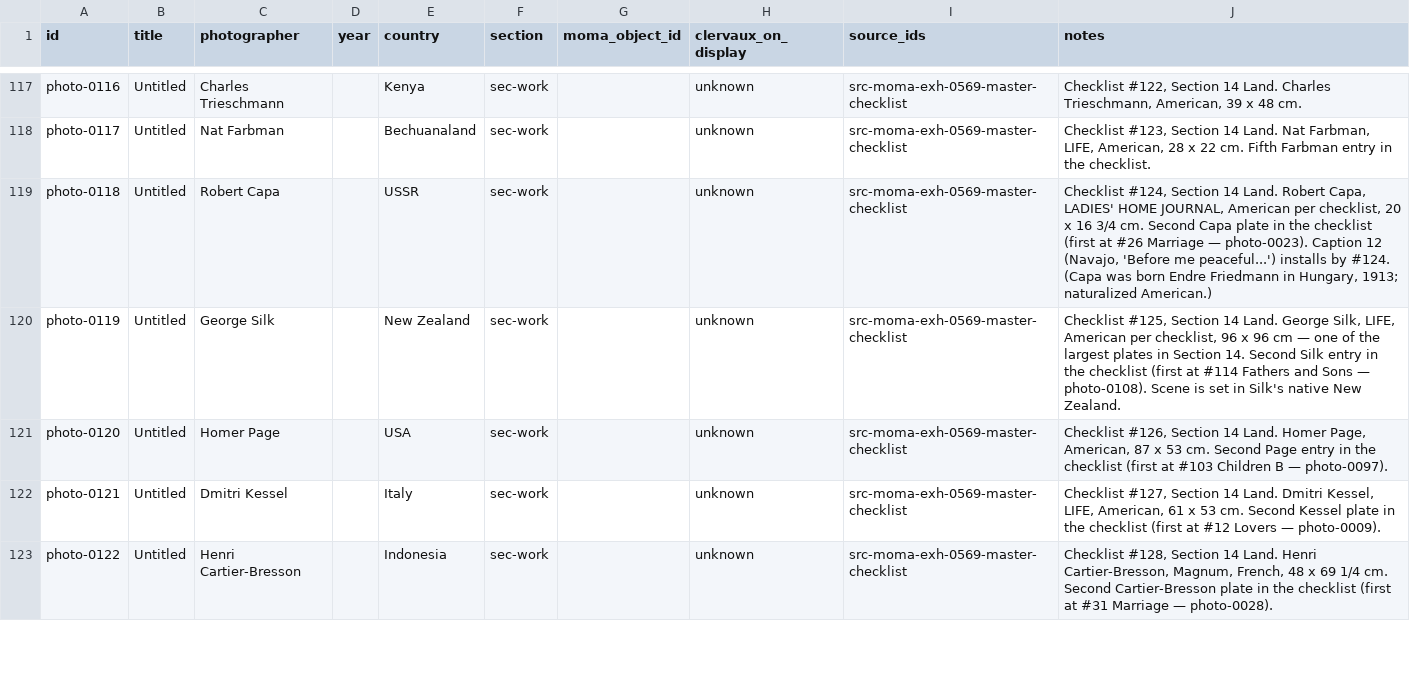
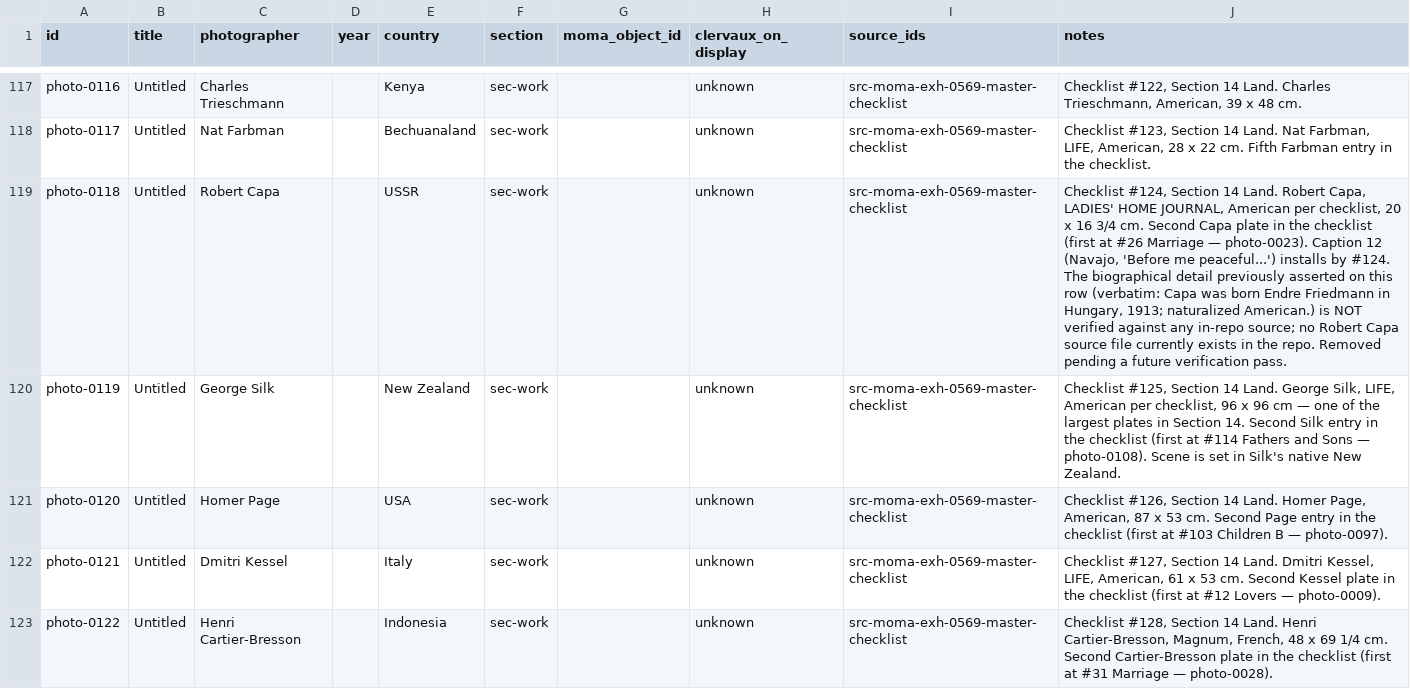
Before and after one commit to danlex/thefamilyofman, a CSV file: data/photographs.csv, drawn as a sheet; only a part is shown, gaps mark what is left out; the diff covers the shown part only; the diff names each change by its address in the sheet, - before the commit and + after, or states it on an @@ line.

```diff
--- a/data/photographs.csv
+++ b/data/photographs.csv
-J119 (notes): …by #124. (Capa was born Endre Friedmann in Hungary, 1913; naturalized American.)
+J119 (notes): …by #124. The biographical detail previously asserted on this row (verbatim: Capa was born Endre Friedmann in Hungary, 1913; naturalized American.) is NOT verified against any in-repo source; no Robert Capa source file currently exists in the repo. Removed pending a future verification pass.
```
Also changed, not shown: 27 edited cells elsewhere in this file.
